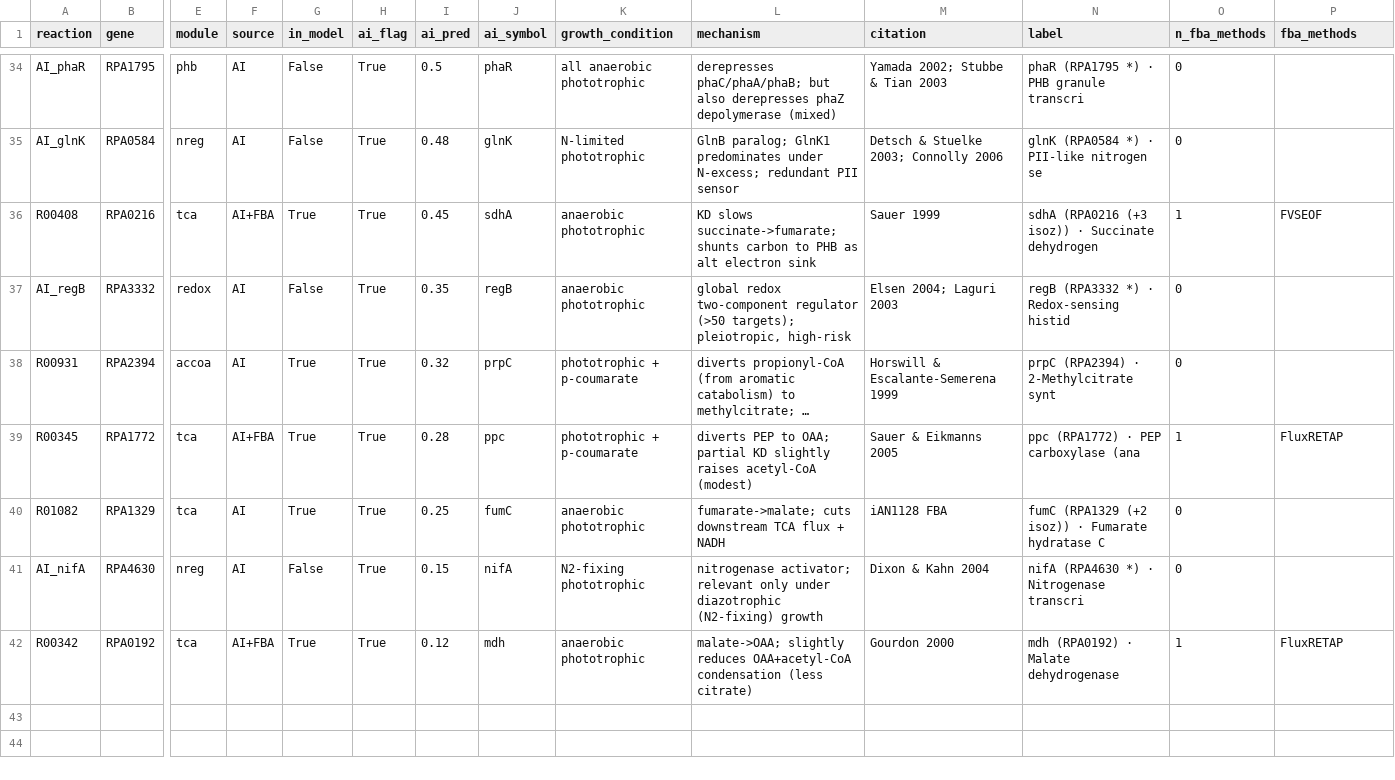
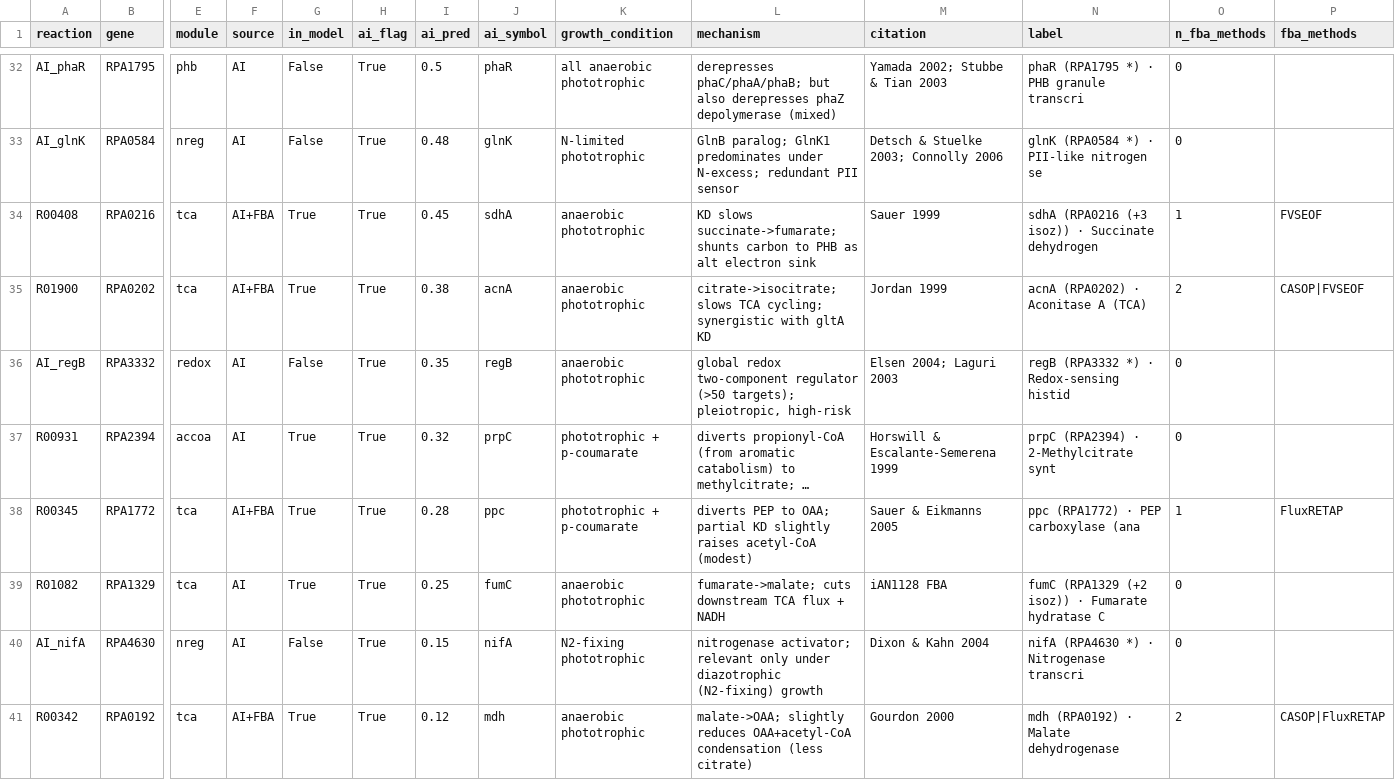
Before and after one commit to jacksoncomes/CGA009_PHA_Modeling, a CSV file: CRISPRi_Target_List/Results/nb60_targets/nb71_downselected_targets.csv, drawn as a sheet; only a part is shown, gaps mark what is left out; long unchanged cells end in …; addresses are those after the commit; rows hold the shown columns only; the diff covers the shown part only; the diff names each change by its address in the sheet, - before the commit and + after, or states it on an @@ line.

```diff
--- a/CRISPRi_Target_List/Results/nb60_targets/nb71_downselected_targets.csv
+++ b/CRISPRi_Target_List/Results/nb60_targets/nb71_downselected_targets.csv
+row 35: R01900 | RPA0202 | tca | AI+FBA | True | True | 0.38 | acnA | anaerobic phototrophic | citrate->isocitrate; slows TCA cycling; synergistic with gltA KD | Jordan 1999 | acnA (RPA0202) · Aconitase A (TCA) | 2 | CASOP|FVSEOF
-O41 (n_fba_methods): 1
+O41 (n_fba_methods): 2
-P41 (fba_methods): FluxRETAP
+P41 (fba_methods): CASOP|FluxRETAP
```
Also changed, not shown: 2 added rows, 4 removed rows and 3 moved rows elsewhere in this file, CRISPRi_Target_List/Results/nb60_targets/nb63_casop_targets.csv, CRISPRi_Target_List/Results/nb60_targets/nb64_master_target_table.csv, 10 other files.
